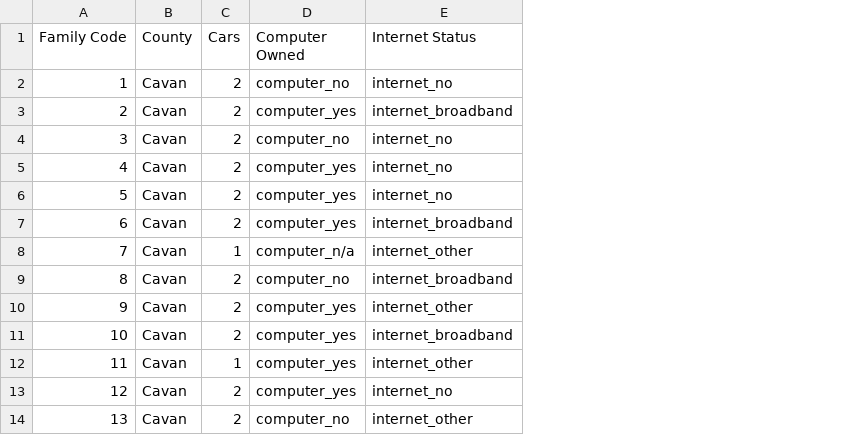
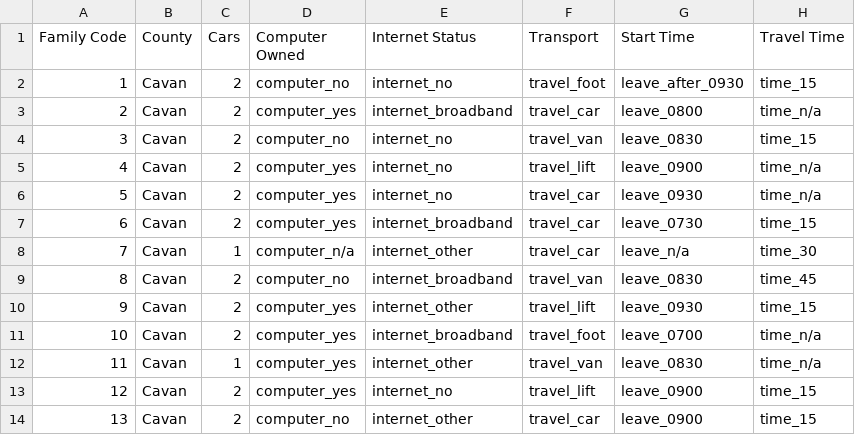
Before and after one commit to rayomeara/milestone-project-two, a CSV file: data/ulster.csv, drawn as a sheet; only a part is shown; the diff names each change by its address in the sheet, - before the commit and + after, or states it on an @@ line.

Commit message:
Added changes based on second spreadsheet

```diff
--- a/data/ulster.csv
+++ b/data/ulster.csv
+column F (Transport), rows 2-14: travel_foot | travel_car | travel_van | travel_lift | travel_car | travel_car | travel_car | travel_van | travel_lift | travel_foot | travel_van | travel_lift | travel_car
+column G (Start Time), rows 2-14: leave_after_0930 | leave_0800 | leave_0830 | leave_0900 | leave_0930 | leave_0730 | leave_n/a | leave_0830 | leave_0930 | leave_0700 | leave_0830 | leave_0900 | leave_0900
+column H (Travel Time), rows 2-14: time_15 | time_n/a | time_15 | time_n/a | time_n/a | time_15 | time_30 | time_45 | time_15 | time_n/a | time_n/a | time_15 | time_15
```
Also changed, not shown: 12 other files.
